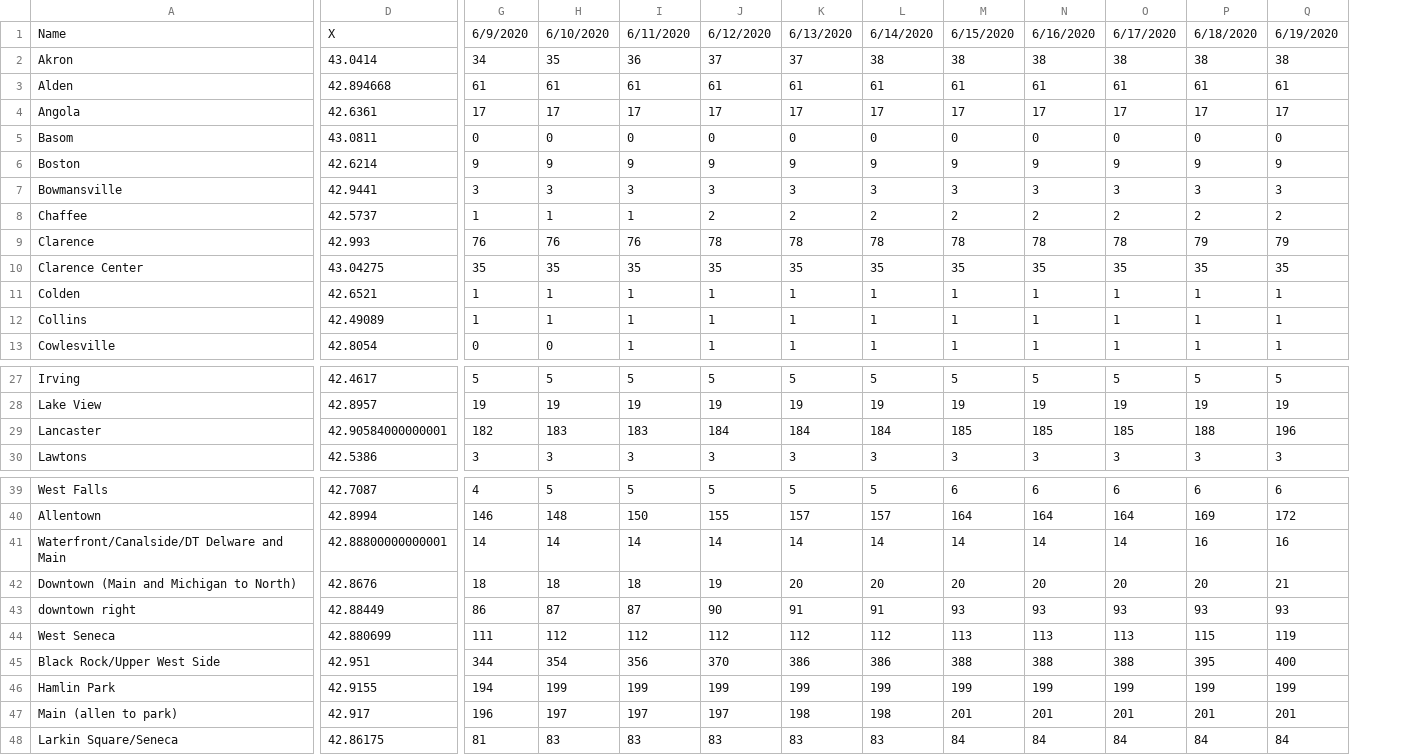
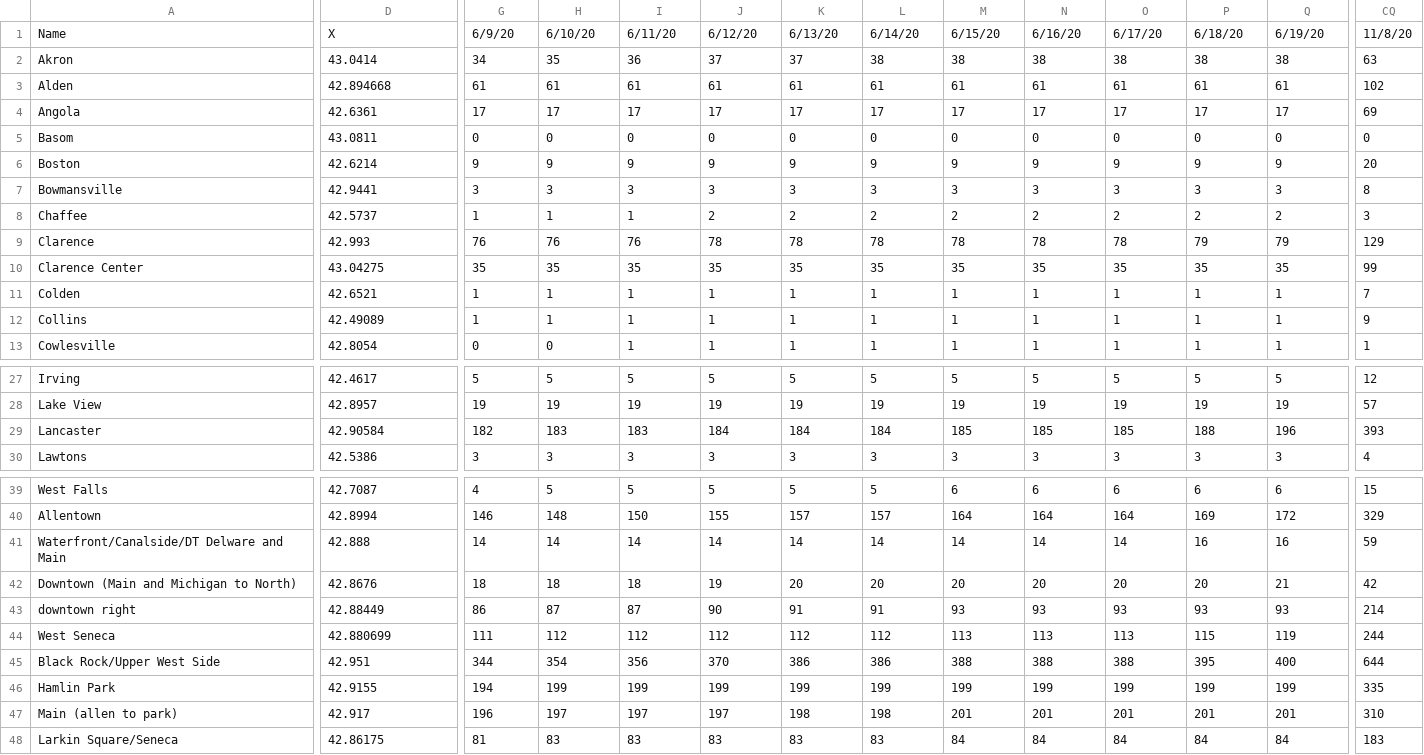
Before and after one commit to ericoliverio/covid_site, a CSV file: erie_total.csv, drawn as a sheet; only a part is shown, gaps mark what is left out; the diff covers the shown part only; the diff names each change by its address in the sheet, - before the commit and + after, or states it on an @@ line.

Commit message:
Add files via upload
10/08 data

```diff
--- a/erie_total.csv
+++ b/erie_total.csv
+column CQ, rows 1-13: 11/8/20 | 63 | 102 | 69 | 0 | 20 | 8 | 3 | 129 | 99 | 7 | 9 | 1; rows 27-30: 12 | 57 | 393 | 4; rows 39-48: 15 | 329 | 59 | 42 | 214 | 244 | 644 | 335 | 310 | 183
-G1: 6/9/2020
+G1: 6/9/20
-H1: 6/10/2020
+H1: 6/10/20
-I1: 6/11/2020
+I1: 6/11/20
-J1: 6/12/2020
+J1: 6/12/20
-K1: 6/13/2020
+K1: 6/13/20
-L1: 6/14/2020
+L1: 6/14/20
-M1: 6/15/2020
+M1: 6/15/20
-N1: 6/16/2020
+N1: 6/16/20
-O1: 6/17/2020
+O1: 6/17/20
-P1: 6/18/2020
+P1: 6/18/20
-Q1: 6/19/2020
+Q1: 6/19/20
-D29: 42.90584000000001
+D29: 42.90584
-D41: 42.88800000000001
+D41: 42.888
```
Also changed, not shown: 79 edited cells elsewhere in this file.
